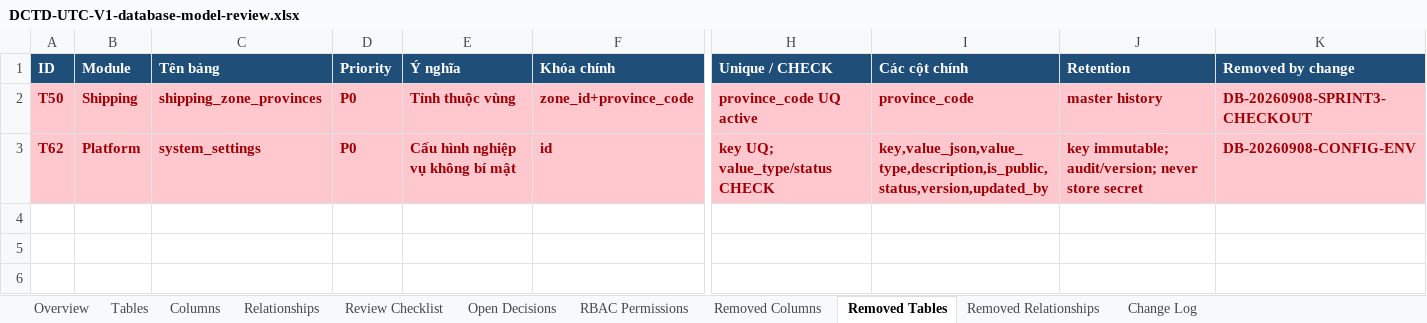
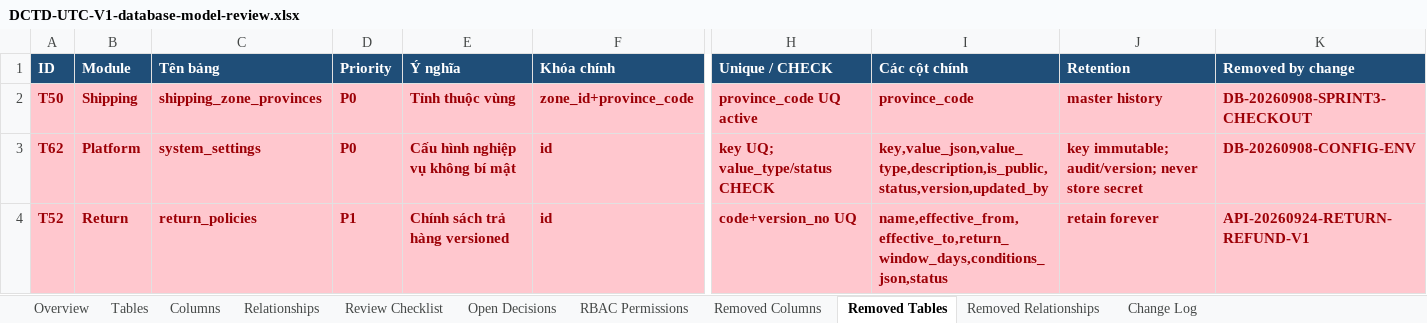
Before and after one commit to longhdwst1full/Sport-api-doc, an Excel workbook: document/DCTD-UTC-V1-database-model-review.xlsx, sheet Removed Tables, drawn as a sheet; only a part is shown, gaps mark what is left out; values as stored, in another font and other column widths than the file's, no borders; rows hold the shown columns only; the diff names each change by its address in the sheet, - before the commit and + after, or states it on an @@ line.

Commit message:
feat(return): implement return service for handling return requests, approvals, and cancellations
- Added ReturnService to manage return operations including listing, creating, approving, rejecting, and canceling return requests.
- Introduced new DTOs for account and admin return operations.
- Implemented business logic for return policies, including validation of return windows and item eligibility.
- Updated system parameters to include RETURN_WINDOW_DAYS for configurable return periods.
- Modified model registry to reflect changes in return and refund handling.
- Enhanced OpenAPI documentation to include return endpoints for both storefront and admin interfaces.

```diff
--- a/document/DCTD-UTC-V1-database-model-review.xlsx (sheet Removed Tables)
+++ b/document/DCTD-UTC-V1-database-model-review.xlsx (sheet Removed Tables)
+row 4: T52 | Return | return_policies | P1 | Chính sách trả hàng versioned | id | code+version_no UQ | name,effective_from,effective_to,return_window_days,conditions_json,status | retain forever | API-20260924-RETURN-REFUND-V1
```
Also changed, not shown: sheet Columns, sheet Removed Columns, sheet Relationships, sheet Removed Relationships, sheet Tables, sheet RBAC Permissions, 1 more sheet, 47 other files.
